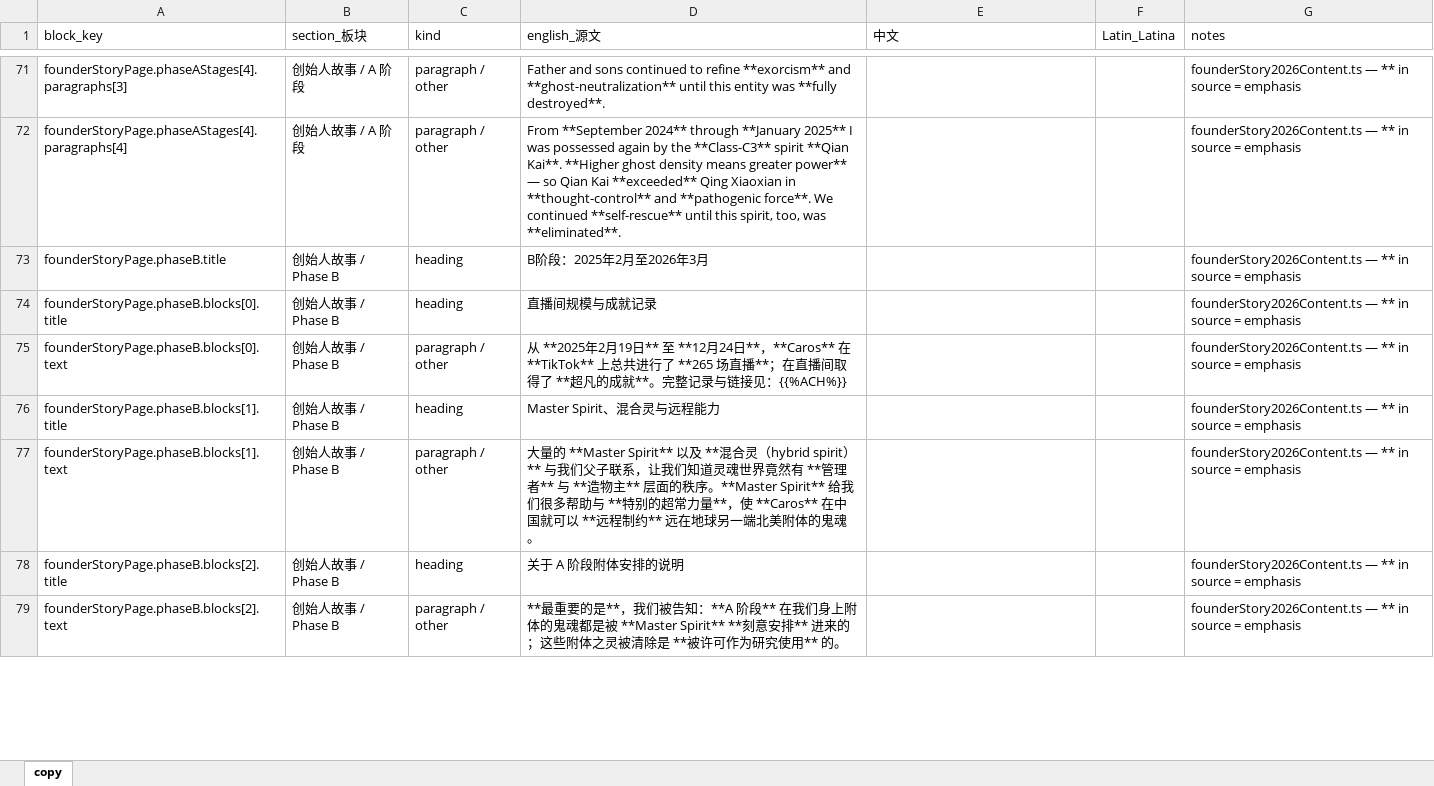
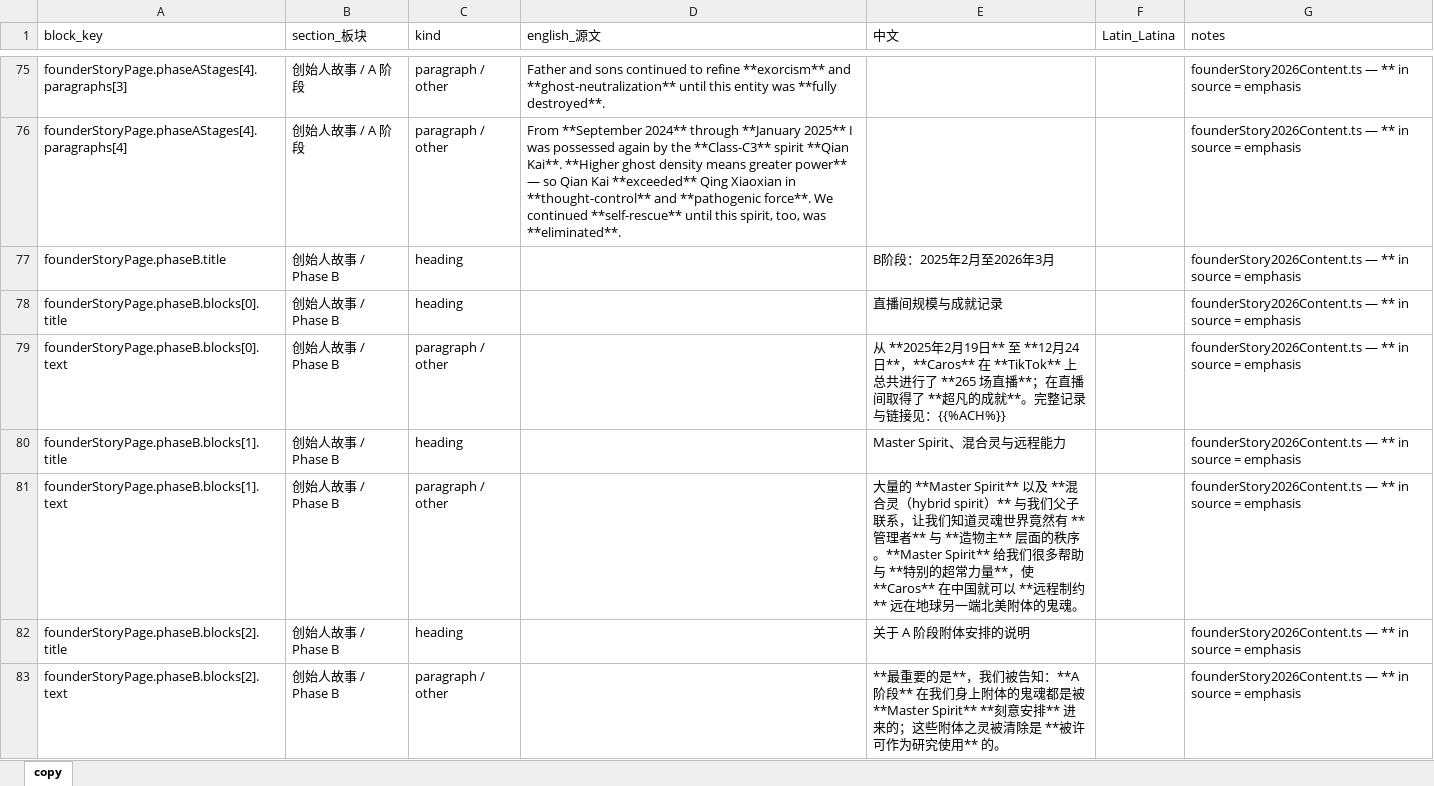
Before and after one commit to caroswu007-cyber/thenewcenturyweb, an Excel workbook: docs/page-copy/03-创始人故事.xlsx, sheet copy, drawn as a sheet; only a part is shown, gaps mark what is left out; values as stored, in another font and other column widths than the file's, no borders; addresses are those after the commit; the diff covers the shown part only; the diff names each change by its address in the sheet, - before the commit and + after, or states it on an @@ line.

```diff
--- a/docs/page-copy/03-创始人故事.xlsx (sheet copy)
+++ b/docs/page-copy/03-创始人故事.xlsx (sheet copy)
-D77 (english_源文): B阶段：2025年2月至2026年3月
+D77 (english_源文): (empty)
-E77 (中文): (empty)
+E77 (中文): B阶段：2025年2月至2026年3月
-D78 (english_源文): 直播间规模与成就记录
+D78 (english_源文): (empty)
-E78 (中文): (empty)
+E78 (中文): 直播间规模与成就记录
-D79 (english_源文): 从 **2025年2月19日** 至 **12月24日**，**Caros** 在 **TikTok** 上总共进行了 **265 场直播**；在直播间取得了 **超凡的成就**。完整记录与链接见：{{%ACH%}}
+D79 (english_源文): (empty)
-E79 (中文): (empty)
+E79 (中文): 从 **2025年2月19日** 至 **12月24日**，**Caros** 在 **TikTok** 上总共进行了 **265 场直播**；在直播间取得了 **超凡的成就**。完整记录与链接见：{{%ACH%}}
-D80 (english_源文): Master Spirit、混合灵与远程能力
+D80 (english_源文): (empty)
-E80 (中文): (empty)
+E80 (中文): Master Spirit、混合灵与远程能力
-D81 (english_源文): 大量的 **Master Spirit** 以及 **混合灵（hybrid spirit）** 与我们父子联系，让我们知道灵魂世界竟然有 **管理者** 与 **造物主** 层面的秩序。**Master Spirit** 给我们很多帮助与 **特别的超常力量**，使 **Caros** 在中国就可以 **远程制约** 远在地球另一端北美附体的鬼魂。
+D81 (english_源文): (empty)
-E81 (中文): (empty)
+E81 (中文): 大量的 **Master Spirit** 以及 **混合灵（hybrid spirit）** 与我们父子联系，让我们知道灵魂世界竟然有 **管理者** 与 **造物主** 层面的秩序。**Master Spirit** 给我们很多帮助与 **特别的超常力量**，使 **Caros** 在中国就可以 **远程制约** 远在地球另一端北美附体的鬼魂。
-D82 (english_源文): 关于 A 阶段附体安排的说明
+D82 (english_源文): (empty)
-E82 (中文): (empty)
+E82 (中文): 关于 A 阶段附体安排的说明
-D83 (english_源文): **最重要的是**，我们被告知：**A 阶段** 在我们身上附体的鬼魂都是被 **Master Spirit** **刻意安排** 进来的；这些附体之灵被清除是 **被许可作为研究使用** 的。
+D83 (english_源文): (empty)
-E83 (中文): (empty)
+E83 (中文): **最重要的是**，我们被告知：**A 阶段** 在我们身上附体的鬼魂都是被 **Master Spirit** **刻意安排** 进来的；这些附体之灵被清除是 **被许可作为研究使用** 的。
```
Also changed, not shown: 4 added rows and 16 edited cells elsewhere in this sheet, docs/page-copy/01-首页.xlsx, docs/page-copy/06-视频目录-万有元神.xlsx, 12 other files.
